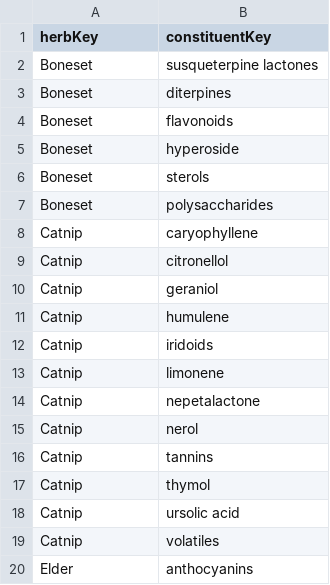
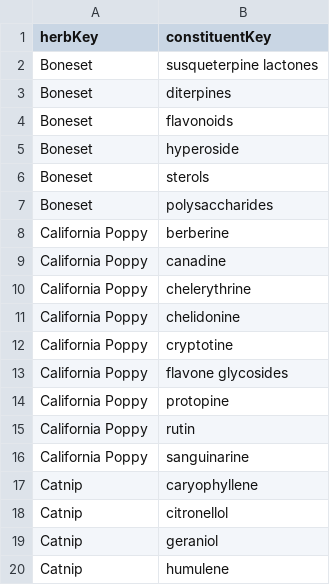
Before and after one commit to FineRhino/herb-graph5, a CSV file: data/edges-neo4j/Herb_has_Constituent.csv, drawn as a sheet; only a part is shown; the shorter side is filled out with more unchanged rows.

Commit message:
added California Poppy

```diff
--- a/data/edges-neo4j/Herb_has_Constituent.csv
+++ b/data/edges-neo4j/Herb_has_Constituent.csv
@@ -7,2 +7,11 @@ Boneset|sterols
 Boneset|polysaccharides
+California Poppy|berberine
+California Poppy|canadine
+California Poppy|chelerythrine
+California Poppy|chelidonine
+California Poppy|cryptotine
+California Poppy|flavone glycosides
+California Poppy|protopine
+California Poppy|rutin
+California Poppy|sanguinarine
 Catnip|caryophyllene
```
Also changed, not shown: data/edges-neo4j/Herb_has_Action.csv, data/edges-neo4j/Herb_has_MedicinalPart.csv, 3 other files.
